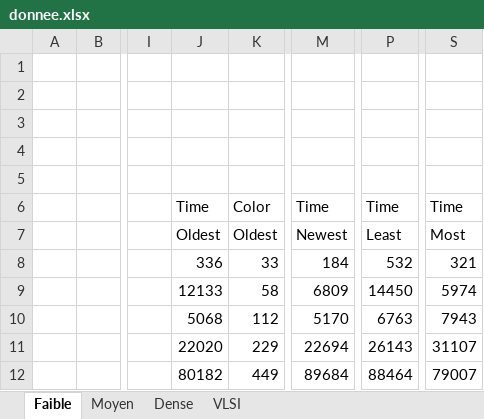
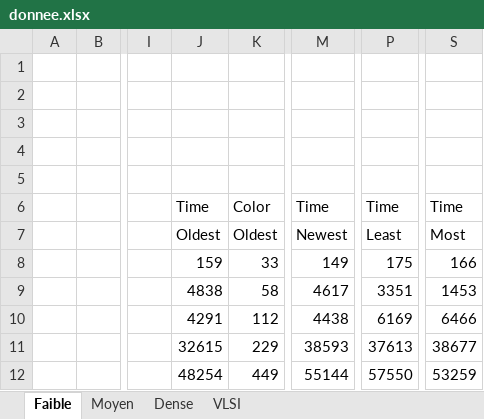
Before and after one commit to MelvynHerzig/SIO_Labo1, an Excel workbook: donnee.xlsx, sheet Faible, drawn as a sheet; only a part is shown, gaps mark what is left out; values as stored, in another font and other column widths than the file's, no borders; charts and pictures not drawn; the diff names each change by its address in the sheet, - before the commit and + after, or states it on an @@ line.

```diff
--- a/donnee.xlsx (sheet Faible)
+++ b/donnee.xlsx (sheet Faible)
-J8: 336
+J8: 159
-M8: 184
+M8: 149
-P8: 532
+P8: 175
-S8: 321
+S8: 166
-J9: 12133
+J9: 4838
-M9: 6809
+M9: 4617
-P9: 14450
+P9: 3351
-S9: 5974
+S9: 1453
-J10: 5068
+J10: 4291
-M10: 5170
+M10: 4438
-P10: 6763
+P10: 6169
-S10: 7943
+S10: 6466
-J11: 22020
+J11: 32615
-M11: 22694
+M11: 38593
-P11: 26143
+P11: 37613
-S11: 31107
+S11: 38677
-J12: 80182
+J12: 48254
-M12: 89684
+M12: 55144
-P12: 88464
+P12: 57550
-S12: 79007
+S12: 53259
```
Also changed, not shown: sheet Moyen, sheet Dense, sheet VLSI, charts or pictures, 7 other files.
